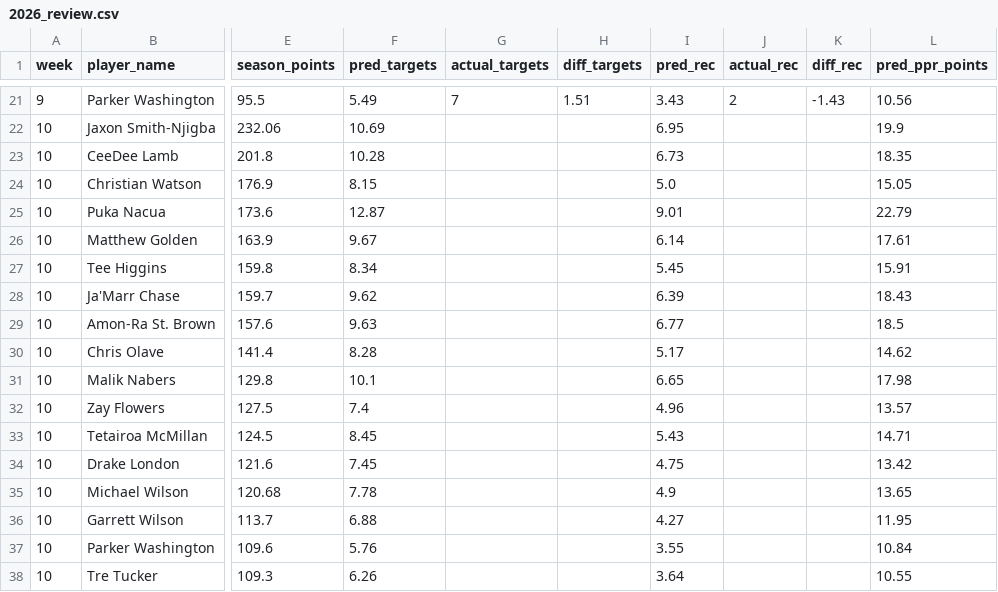
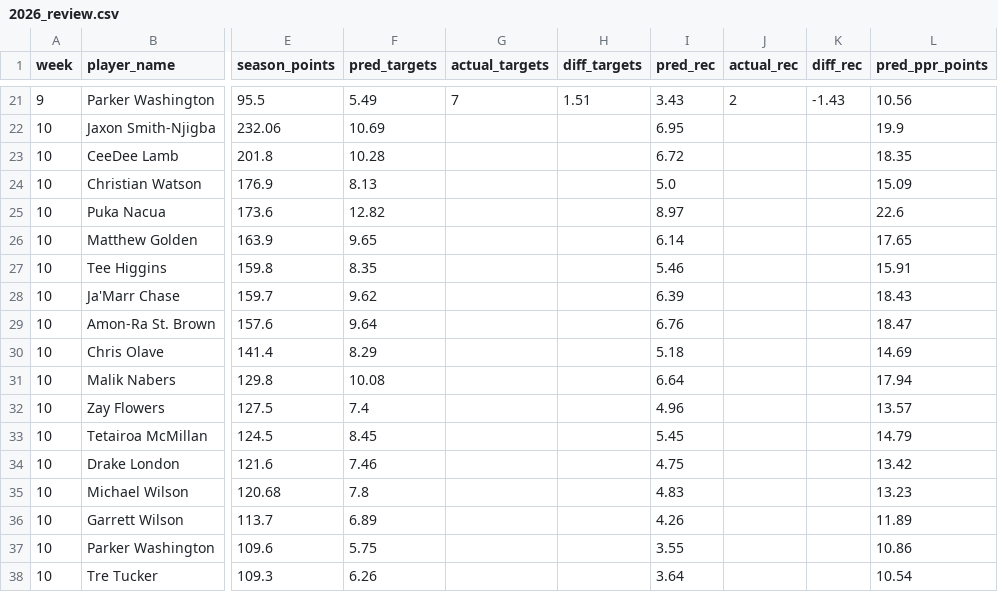
Before and after one commit to danieldelgado25/fantasy-web-app, a CSV file: backend/predictions/2026_review.csv, drawn as a sheet; only a part is shown, gaps mark what is left out; the diff covers the shown part only; the diff names each change by its address in the sheet, - before the commit and + after, or states it on an @@ line.

```diff
--- a/backend/predictions/2026_review.csv
+++ b/backend/predictions/2026_review.csv
-I23 (pred_rec): 6.73
+I23 (pred_rec): 6.72
-F24 (pred_targets): 8.15
+F24 (pred_targets): 8.13
-L24 (pred_ppr_points): 15.05
+L24 (pred_ppr_points): 15.09
-F25 (pred_targets): 12.87
+F25 (pred_targets): 12.82
-I25 (pred_rec): 9.01
+I25 (pred_rec): 8.97
-L25 (pred_ppr_points): 22.79
+L25 (pred_ppr_points): 22.6
-F26 (pred_targets): 9.67
+F26 (pred_targets): 9.65
-L26 (pred_ppr_points): 17.61
+L26 (pred_ppr_points): 17.65
-F27 (pred_targets): 8.34
+F27 (pred_targets): 8.35
-I27 (pred_rec): 5.45
+I27 (pred_rec): 5.46
-F29 (pred_targets): 9.63
+F29 (pred_targets): 9.64
-I29 (pred_rec): 6.77
+I29 (pred_rec): 6.76
-L29 (pred_ppr_points): 18.5
+L29 (pred_ppr_points): 18.47
-F30 (pred_targets): 8.28
+F30 (pred_targets): 8.29
-I30 (pred_rec): 5.17
+I30 (pred_rec): 5.18
-L30 (pred_ppr_points): 14.62
+L30 (pred_ppr_points): 14.69
-F31 (pred_targets): 10.1
+F31 (pred_targets): 10.08
-I31 (pred_rec): 6.65
+I31 (pred_rec): 6.64
-L31 (pred_ppr_points): 17.98
+L31 (pred_ppr_points): 17.94
-I33 (pred_rec): 5.43
+I33 (pred_rec): 5.45
-L33 (pred_ppr_points): 14.71
+L33 (pred_ppr_points): 14.79
-F34 (pred_targets): 7.45
+F34 (pred_targets): 7.46
-F35 (pred_targets): 7.78
+F35 (pred_targets): 7.8
-I35 (pred_rec): 4.9
+I35 (pred_rec): 4.83
-L35 (pred_ppr_points): 13.65
+L35 (pred_ppr_points): 13.23
-F36 (pred_targets): 6.88
+F36 (pred_targets): 6.89
-I36 (pred_rec): 4.27
+I36 (pred_rec): 4.26
-L36 (pred_ppr_points): 11.95
+L36 (pred_ppr_points): 11.89
-F37 (pred_targets): 5.76
+F37 (pred_targets): 5.75
-L37 (pred_ppr_points): 10.84
+L37 (pred_ppr_points): 10.86
-L38 (pred_ppr_points): 10.55
+L38 (pred_ppr_points): 10.54
```
Also changed, not shown: 17 edited cells elsewhere in this file, backend/predictions/2026.csv, 4 other files.
